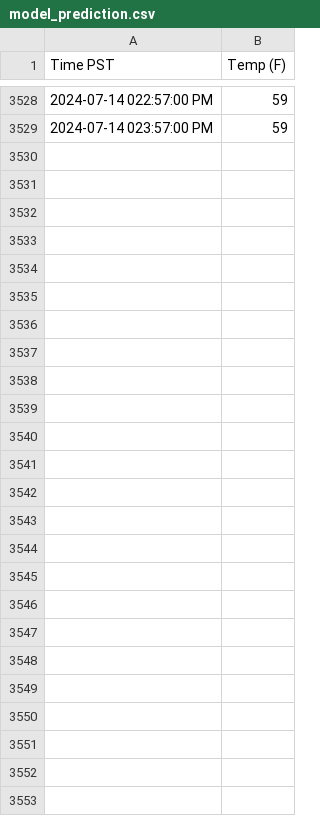
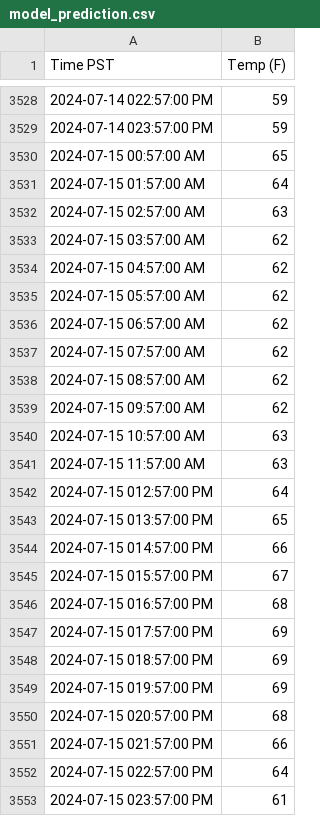
Before and after one commit to TimChen19994/weather-predict, a CSV file: data/model_prediction.csv, drawn as a sheet; only a part is shown, gaps mark what is left out.

```diff
--- a/data/model_prediction.csv
+++ b/data/model_prediction.csv
@@ -3529 +3529,25 @@ Time PST,Temp (F)
 2024-07-14 023:57:00 PM,59
+2024-07-15 00:57:00 AM,65
+2024-07-15 01:57:00 AM,64
+2024-07-15 02:57:00 AM,63
+2024-07-15 03:57:00 AM,62
+2024-07-15 04:57:00 AM,62
+2024-07-15 05:57:00 AM,62
+2024-07-15 06:57:00 AM,62
+2024-07-15 07:57:00 AM,62
+2024-07-15 08:57:00 AM,62
+2024-07-15 09:57:00 AM,62
+2024-07-15 10:57:00 AM,63
+2024-07-15 11:57:00 AM,63
+2024-07-15 012:57:00 PM,64
+2024-07-15 013:57:00 PM,65
+2024-07-15 014:57:00 PM,66
+2024-07-15 015:57:00 PM,67
+2024-07-15 016:57:00 PM,68
+2024-07-15 017:57:00 PM,69
+2024-07-15 018:57:00 PM,69
+2024-07-15 019:57:00 PM,69
+2024-07-15 020:57:00 PM,68
+2024-07-15 021:57:00 PM,66
+2024-07-15 022:57:00 PM,64
+2024-07-15 023:57:00 PM,61
```
